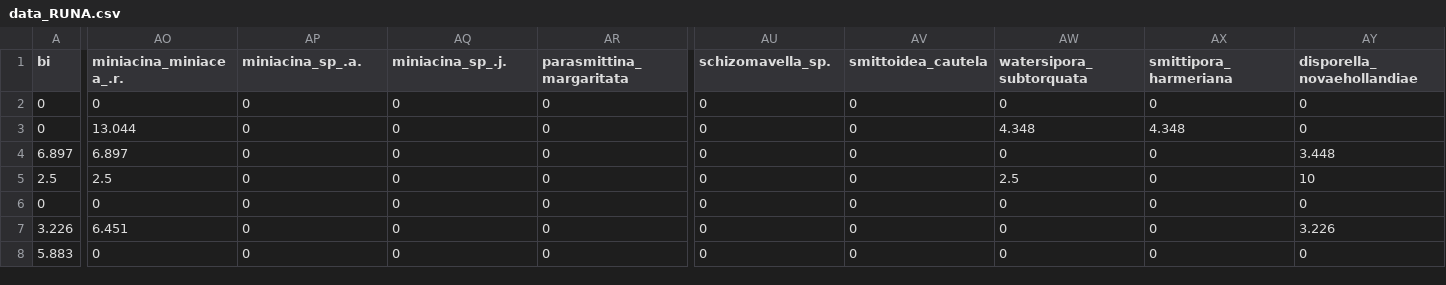
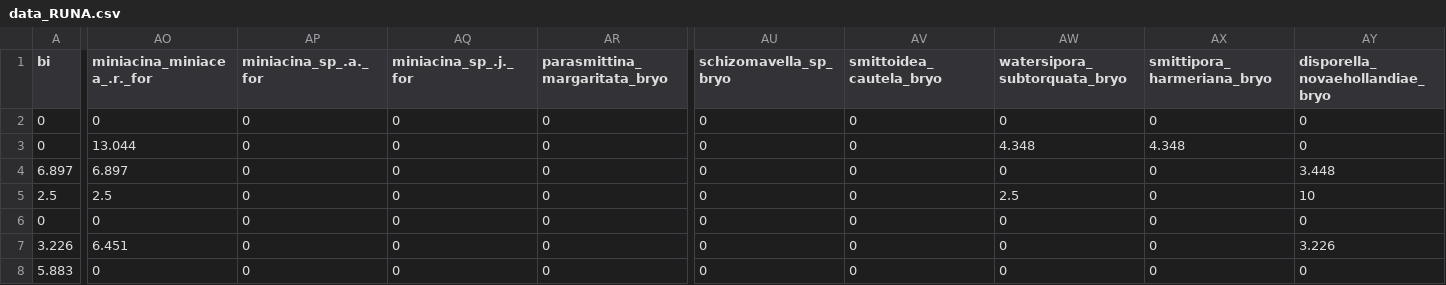
Before and after one commit to BaptisteFrattini/Clustering, a CSV file: data/derived-data/data_RUNA.csv, drawn as a sheet; only a part is shown, gaps mark what is left out; the diff covers the shown part only; the diff names each change by its address in the sheet, - before the commit and + after, or states it on an @@ line.

```diff
--- a/data/derived-data/data_RUNA.csv
+++ b/data/derived-data/data_RUNA.csv
-AO1: miniacina_miniacea_.r.
+AO1: miniacina_miniacea_.r._for
-AP1: miniacina_sp_.a.
+AP1: miniacina_sp_.a._for
-AQ1: miniacina_sp_.j.
+AQ1: miniacina_sp_.j._for
-AR1: parasmittina_margaritata
+AR1: parasmittina_margaritata_bryo
-AU1: schizomavella_sp.
+AU1: schizomavella_sp_bryo
-AV1: smittoidea_cautela
+AV1: smittoidea_cautela_bryo
-AW1: watersipora_subtorquata
+AW1: watersipora_subtorquata_bryo
-AX1: smittipora_harmeriana
+AX1: smittipora_harmeriana_bryo
-AY1: disporella_novaehollandiae
+AY1: disporella_novaehollandiae_bryo
```
Also changed, not shown: 3 edited cells elsewhere in this file, data/derived-data/dat99.csv, data/derived-data/dat_red_99.csv, 10 other files.
